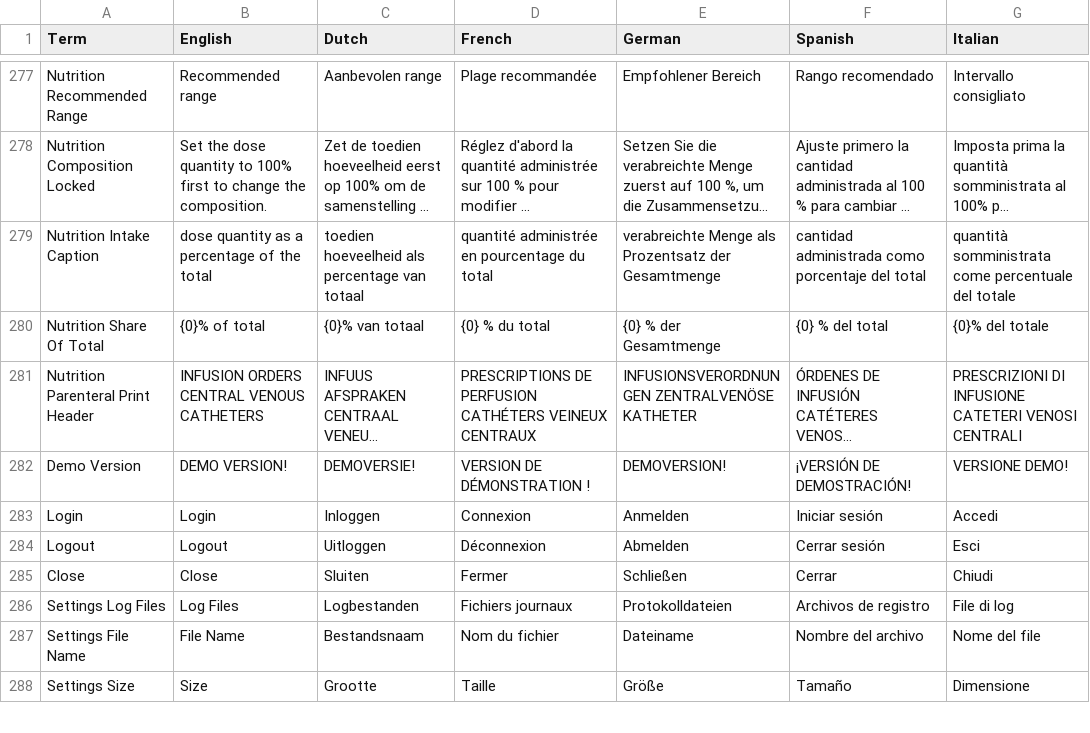
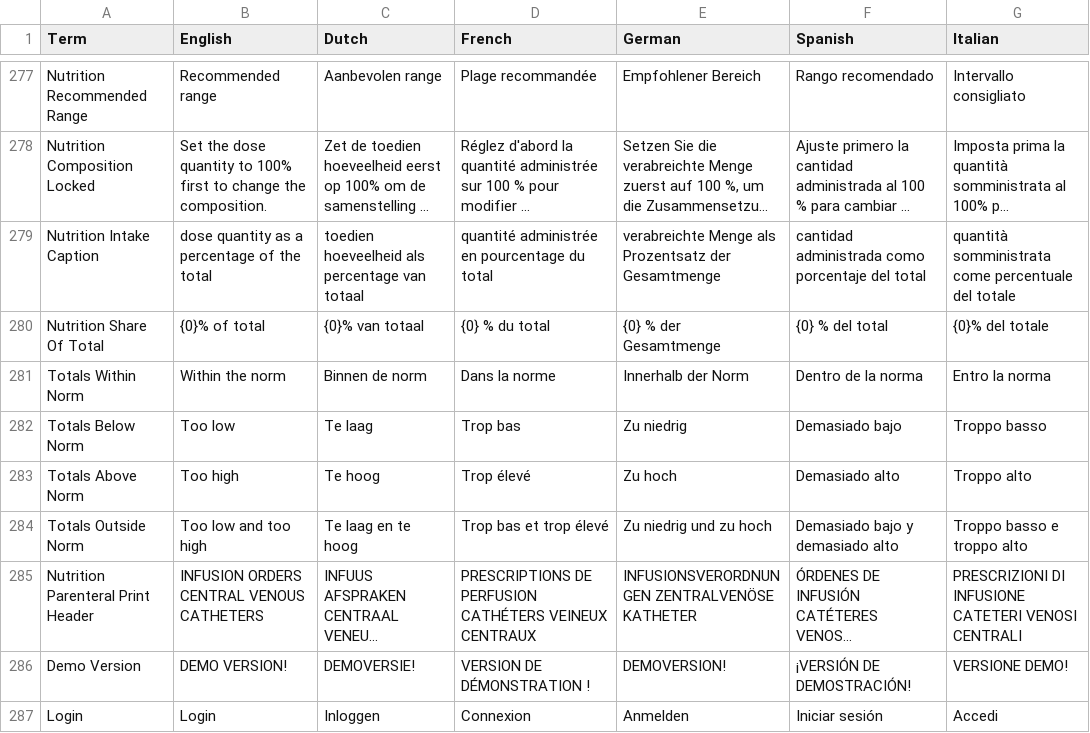
Before and after one commit to informedica/GenPRES, a TSV file: data/localization/localization.tsv, drawn as a sheet; only a part is shown, gaps mark what is left out; the shorter side is filled out with more unchanged rows; long unchanged cells end in …; the diff names each change by its address in the sheet, - before the commit and + after, or states it on an @@ line.

```diff
--- a/data/localization/localization.tsv
+++ b/data/localization/localization.tsv
+row 281: Totals Within Norm | Within the norm | Binnen de norm | Dans la norme | Innerhalb der Norm | Dentro de la norma | Entro la norma
+row 282: Totals Below Norm | Too low | Te laag | Trop bas | Zu niedrig | Demasiado bajo | Troppo basso
+row 283: Totals Above Norm | Too high | Te hoog | Trop élevé | Zu hoch | Demasiado alto | Troppo alto
+row 284: Totals Outside Norm | Too low and too high | Te laag en te hoog | Trop bas et trop élevé | Zu niedrig und zu hoch | Demasiado bajo y demasiado alto | Troppo basso e troppo alto
```
Also changed, not shown: 7 other files.
